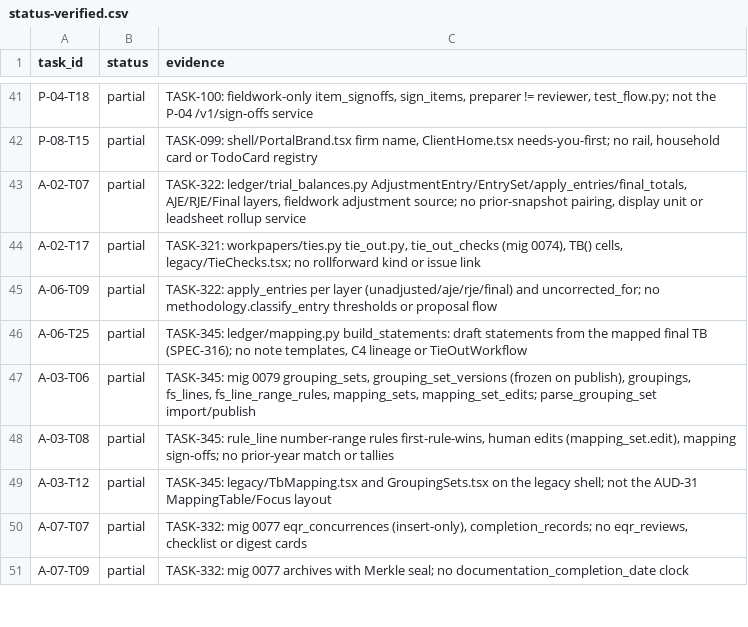
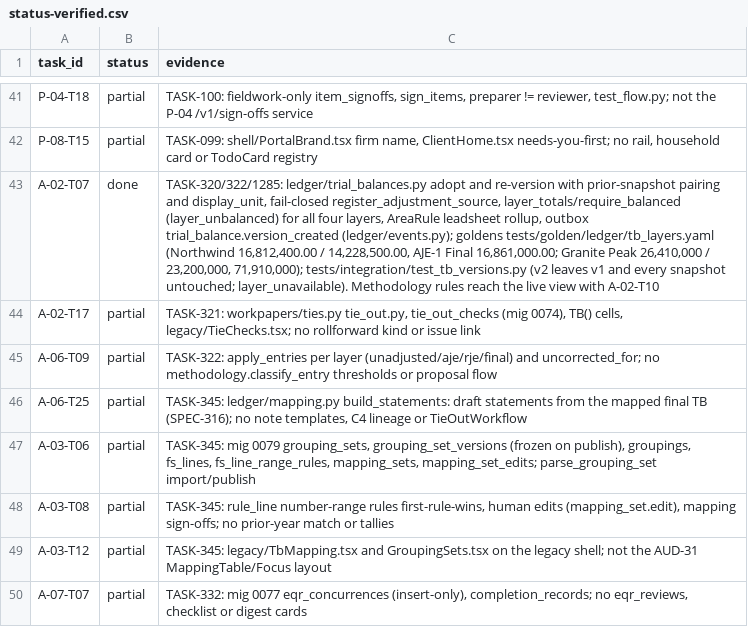
Before and after one commit to notanaskhan/abacus, a CSV file: docs/plan/status/status-verified.csv, drawn as a sheet; only a part is shown, gaps mark what is left out; the shorter side is filled out with more unchanged rows; the diff names each change by its address in the sheet, - before the commit and + after, or states it on an @@ line.

```diff
--- a/docs/plan/status/status-verified.csv
+++ b/docs/plan/status/status-verified.csv
-B43 (status): partial
+B43 (status): done
-C43 (evidence): TASK-322: ledger/trial_balances.py AdjustmentEntry/EntrySet/apply_entries/final_totals, AJE/RJE/Final layers, fieldwork adjustment source; no prior-snapshot pairing, display unit or leadsheet rollup service
+C43 (evidence): TASK-320/322/1285: ledger/trial_balances.py adopt and re-version with prior-snapshot pairing and display_unit, fail-closed register_adjustment_source, layer_totals/require_balanced (layer_unbalanced) for all four layers, AreaRule leadsheet rollup, outbox trial_balance.version_created (ledger/events.py); goldens tests/golden/ledger/tb_layers.yaml (Northwind 16,812,400.00 / 14,228,500.00, AJE-1 Final 16,861,000.00; Granite Peak 26,410,000 / 23,200,000, 71,910,000); tests/integration/test_tb_versions.py (v2 leaves v1 and every snapshot untouched; layer_unavailable). Methodology rules reach the live view with A-02-T10
```
Also changed, not shown: 14 other files.
